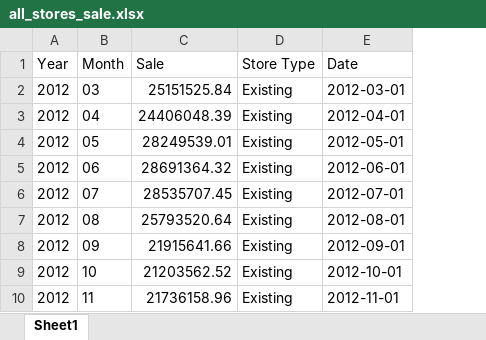
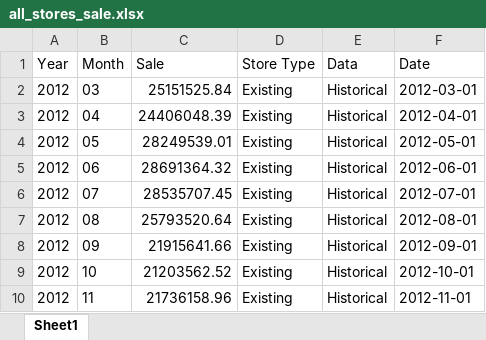
Before and after one commit to HuongIvyNguyen/udacity_business_analyst, an Excel workbook: project7/all_stores_sale.xlsx, sheet Sheet1, drawn as a sheet; only a part is shown; values as stored, in another font and other column widths than the file's, no borders; the diff covers the shown part only; the diff names each change by its address in the sheet, - before the commit and + after, or states it on an @@ line.

```diff
--- a/project7/all_stores_sale.xlsx (sheet Sheet1)
+++ b/project7/all_stores_sale.xlsx (sheet Sheet1)
+column E (Data), rows 2-10: all Historical
```
Also changed, not shown: 24 edited cells elsewhere in this sheet, 6 other files.
